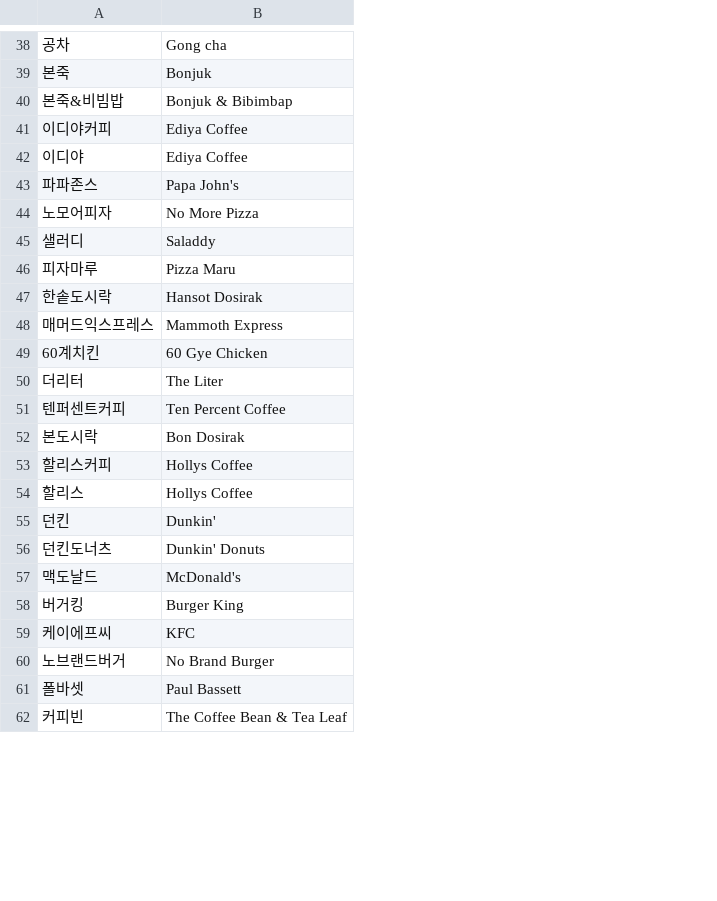
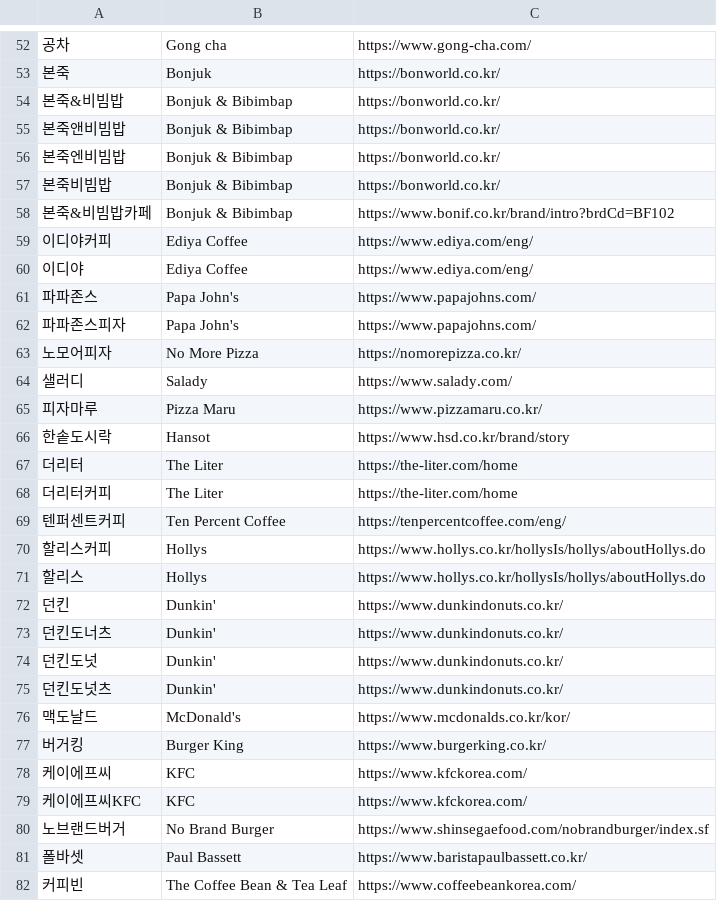
Before and after one commit to mz2az/SceneTrip, a TSV file: tools/poi/data/brands.tsv, drawn as a sheet; only a part is shown, gaps mark what is left out; removed rows and columns are numbered as before the commit, all else as after; the diff covers the shown part only; the diff names each change by its address in the sheet, - before the commit and + after, or states it on an @@ line.

```diff
--- a/tools/poi/data/brands.tsv
+++ b/tools/poi/data/brands.tsv
+column C, rows 52-54: https://www.gong-cha.com/ | https://bonworld.co.kr/ | https://bonworld.co.kr/; rows 59-61: https://www.ediya.com/eng/ | https://www.ediya.com/eng/ | https://www.papajohns.com/; rows 63-67: https://nomorepizza.co.kr/ | https://www.salady.com/ | https://www.pizzamaru.co.kr/ | https://www.hsd.co.kr/brand/story | https://the-liter.com/home; rows 69-73: https://tenpercentcoffee.com/eng/ | https://www.hollys.co.kr/hollysIs/hollys/aboutHollys.do | https://www.hollys.co.kr/hollysIs/hollys/aboutHollys.do | https://www.dunkindonuts.co.kr/ | https://www.dunkindonuts.co.kr/; rows 76-78: https://www.mcdonalds.co.kr/kor/ | https://www.burgerking.co.kr/ | https://www.kfckorea.com/; rows 80-82: https://www.shinsegaefood.com/nobrandburger/index.sf | https://www.baristapaulbassett.co.kr/ | https://www.coffeebeankorea.com/
@@ row 69 moved to row 55: 본죽앤비빔밥 @@
@@ row 70 moved to row 56: 본죽엔비빔밥 @@
@@ row 75 moved to row 57: 본죽비빔밥 @@
+row 58: 본죽&비빔밥카페 | Bonjuk & Bibimbap | https://www.bonif.co.kr/brand/intro?brdCd=BF102
@@ row 72 moved to row 62: 파파존스피자 @@
-B64: Saladdy
+B64: Salady
-B66: Hansot Dosirak
+B66: Hansot
-row 48: 매머드익스프레스 | Mammoth Express
-row 49: 60계치킨 | 60 Gye Chicken
@@ row 86 moved to row 68: 더리터커피 @@
-row 52: 본도시락 | Bon Dosirak
-B70:B71: Hollys Coffee
+B70:B71: Hollys
-B73: Dunkin' Donuts
+B73: Dunkin'
+row 74: 던킨도넛 | Dunkin' | https://www.dunkindonuts.co.kr/
+row 75: 던킨도넛츠 | Dunkin' | https://www.dunkindonuts.co.kr/
@@ row 71 moved to row 79: 케이에프씨KFC @@
```
Also changed, not shown: 9 added rows, 9 removed rows, 8 moved rows and 13 edited cells elsewhere in this file, 12 other files.
